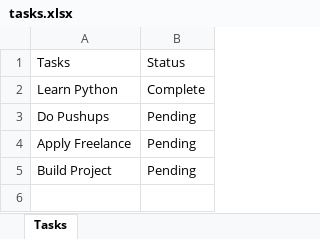
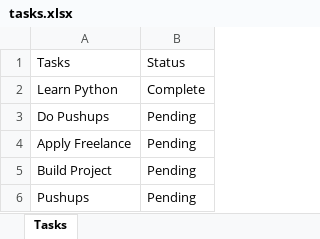
Before and after one commit to alirazasaleem-1/01_PYTHON, an Excel workbook: tasks.xlsx, sheet Tasks, drawn as a sheet; values as stored, in another font and other column widths than the file's, no borders; the diff names each change by its address in the sheet, - before the commit and + after, or states it on an @@ line.

Commit message:
Built Excel Task Manager

```diff
--- a/tasks.xlsx (sheet Tasks)
+++ b/tasks.xlsx (sheet Tasks)
+row 6: Pushups | Pending
```
Also changed, not shown: 1 other file.
